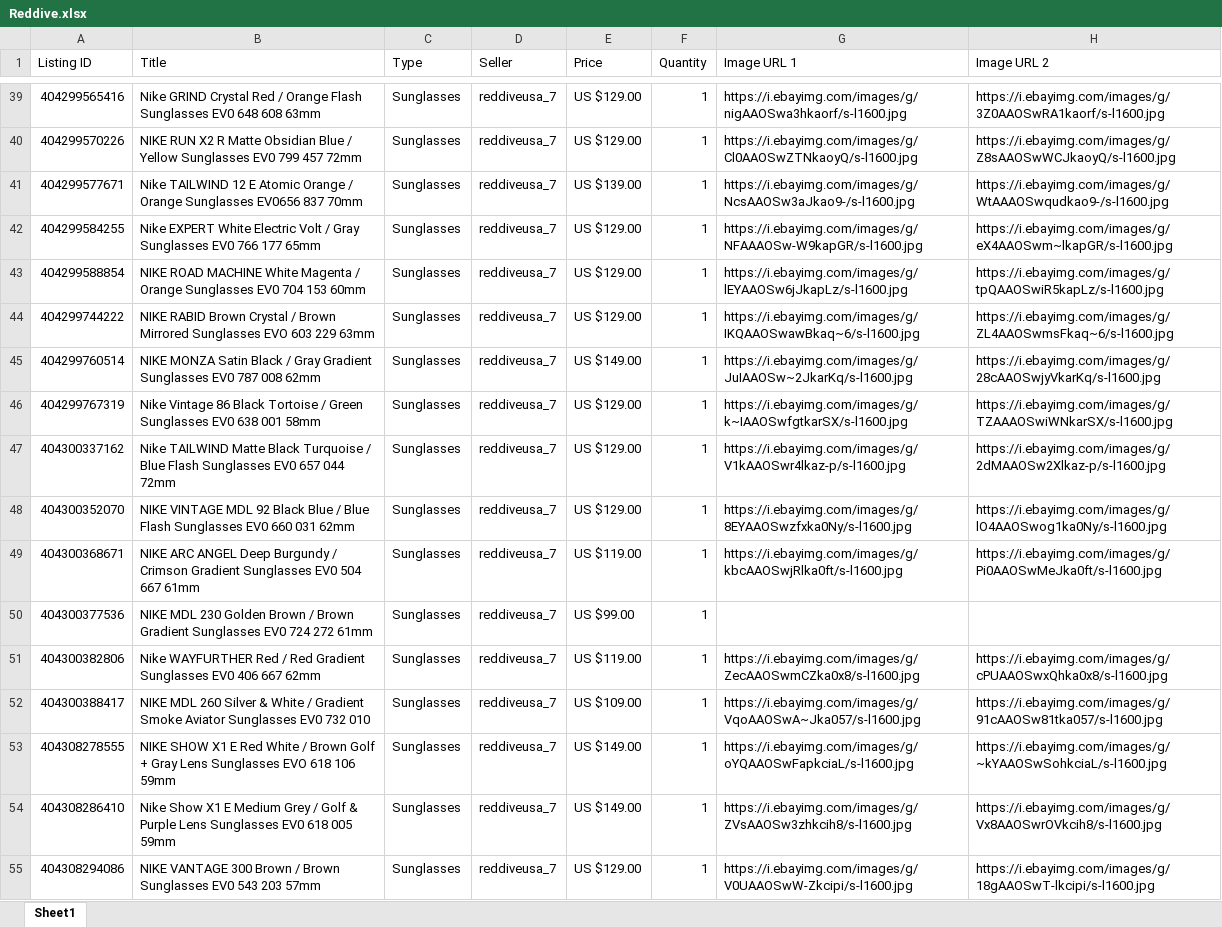
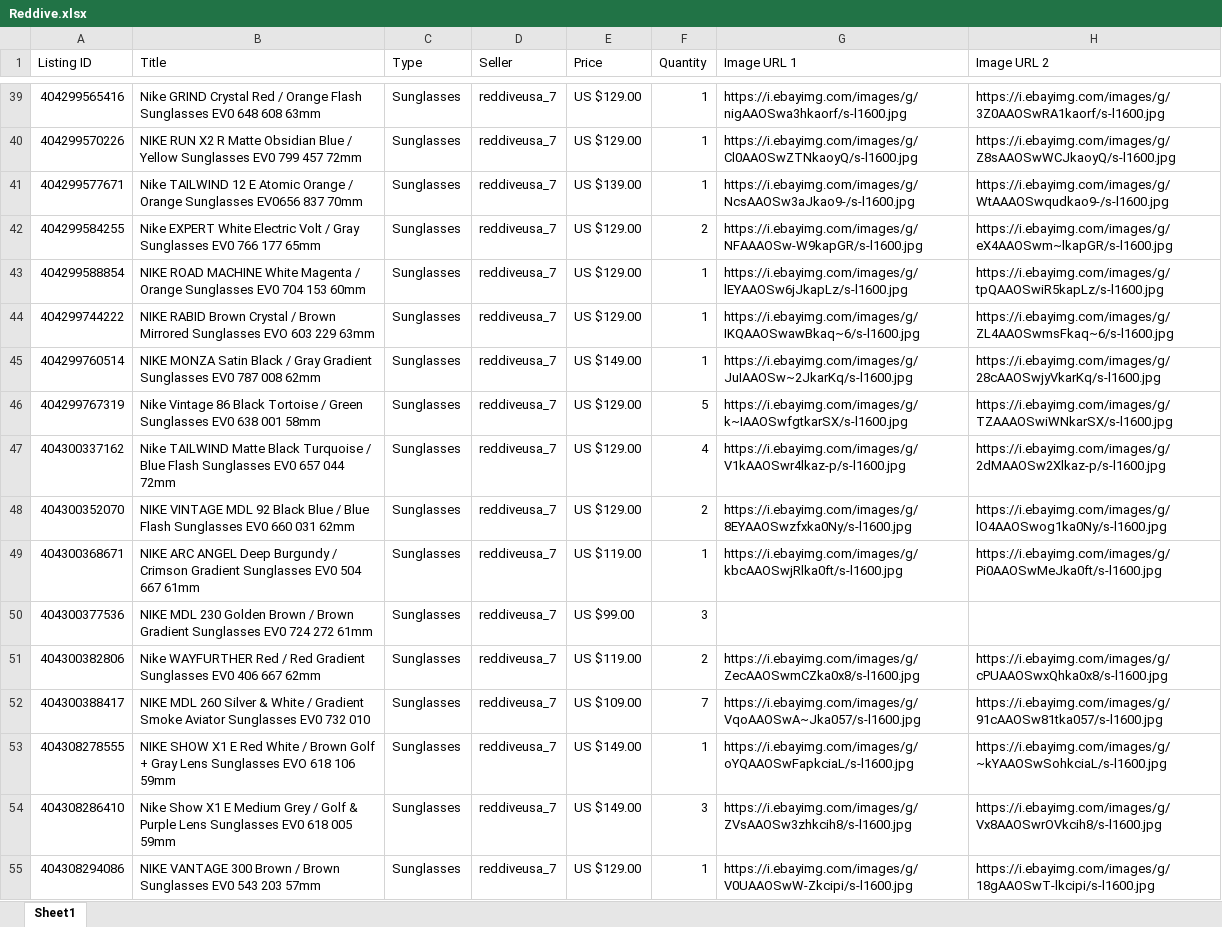
Before and after one commit to mfrankca/web-_scrapping, an Excel workbook: Output/Reddive.xlsx, sheet Sheet1, drawn as a sheet; only a part is shown, gaps mark what is left out; values as stored, in another font and other column widths than the file's, no cell formats; the diff covers the shown part only; the diff names each change by its address in the sheet, - before the commit and + after, or states it on an @@ line.

```diff
--- a/Output/Reddive.xlsx (sheet Sheet1)
+++ b/Output/Reddive.xlsx (sheet Sheet1)
-F42 (Quantity): 1
+F42 (Quantity): 2
-F46 (Quantity): 1
+F46 (Quantity): 5
-F47 (Quantity): 1
+F47 (Quantity): 4
-F48 (Quantity): 1
+F48 (Quantity): 2
-F50 (Quantity): 1
+F50 (Quantity): 3
-F51 (Quantity): 1
+F51 (Quantity): 2
-F52 (Quantity): 1
+F52 (Quantity): 7
-F54 (Quantity): 1
+F54 (Quantity): 3
```
Also changed, not shown: 61 edited cells elsewhere in this sheet, cell formats, Output/Cozmo1408.xlsx, Output/Lubababie.xlsx, 3 other files.
